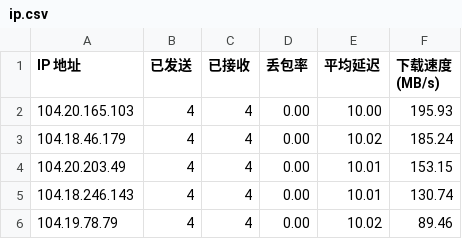
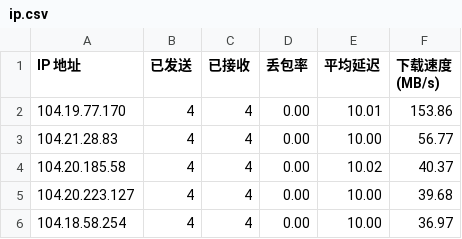
Before and after one commit to xj888xj/CFCDN-AutoYX, a CSV file: CloudflareST/ip.csv, drawn as a sheet.

```diff
--- a/CloudflareST/ip.csv
+++ b/CloudflareST/ip.csv
@@ -1,6 +1,6 @@
 IP 地址,已发送,已接收,丢包率,平均延迟,下载速度 (MB/s)
-104.20.165.103,4,4,0.00,10.00,195.93
-104.18.46.179,4,4,0.00,10.02,185.24
-104.20.203.49,4,4,0.00,10.01,153.15
-104.18.246.143,4,4,0.00,10.01,130.74
-104.19.78.79,4,4,0.00,10.02,89.46
+104.19.77.170,4,4,0.00,10.01,153.86
+104.21.28.83,4,4,0.00,10.00,56.77
+104.20.185.58,4,4,0.00,10.02,40.37
+104.20.223.127,4,4,0.00,10.00,39.68
+104.18.58.254,4,4,0.00,10.00,36.97
```
Also changed, not shown: 1 other file.
